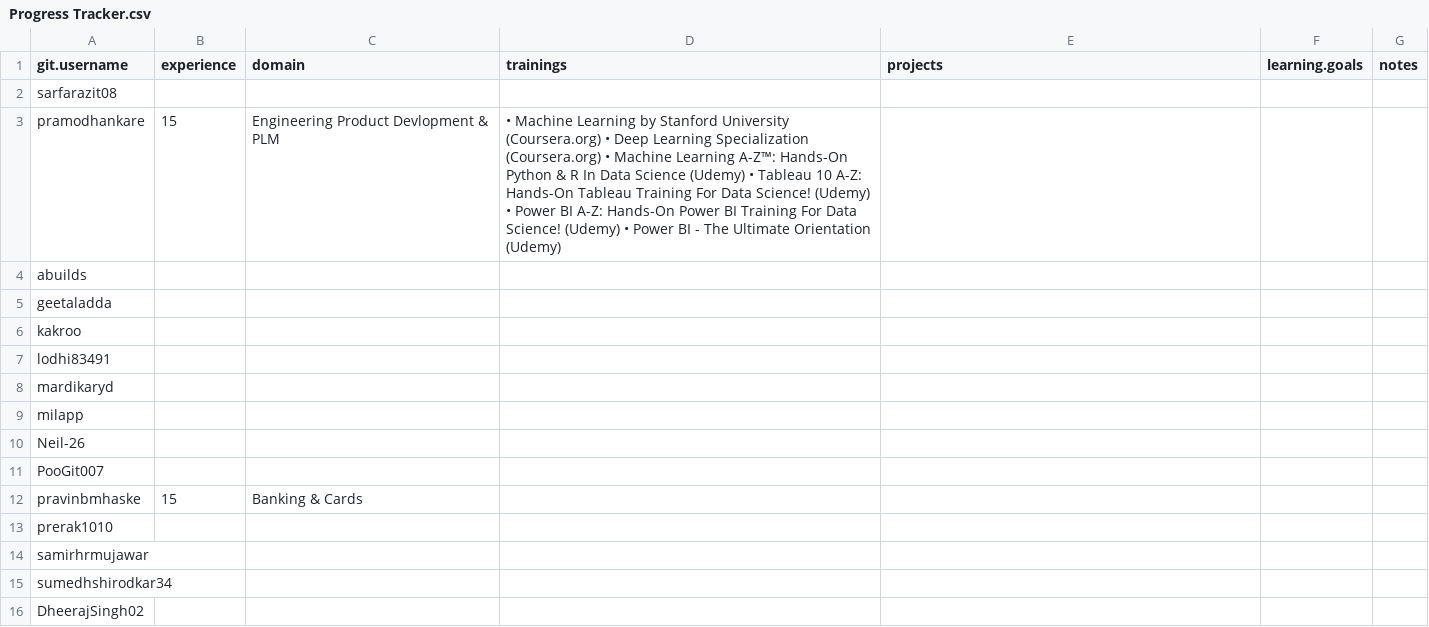
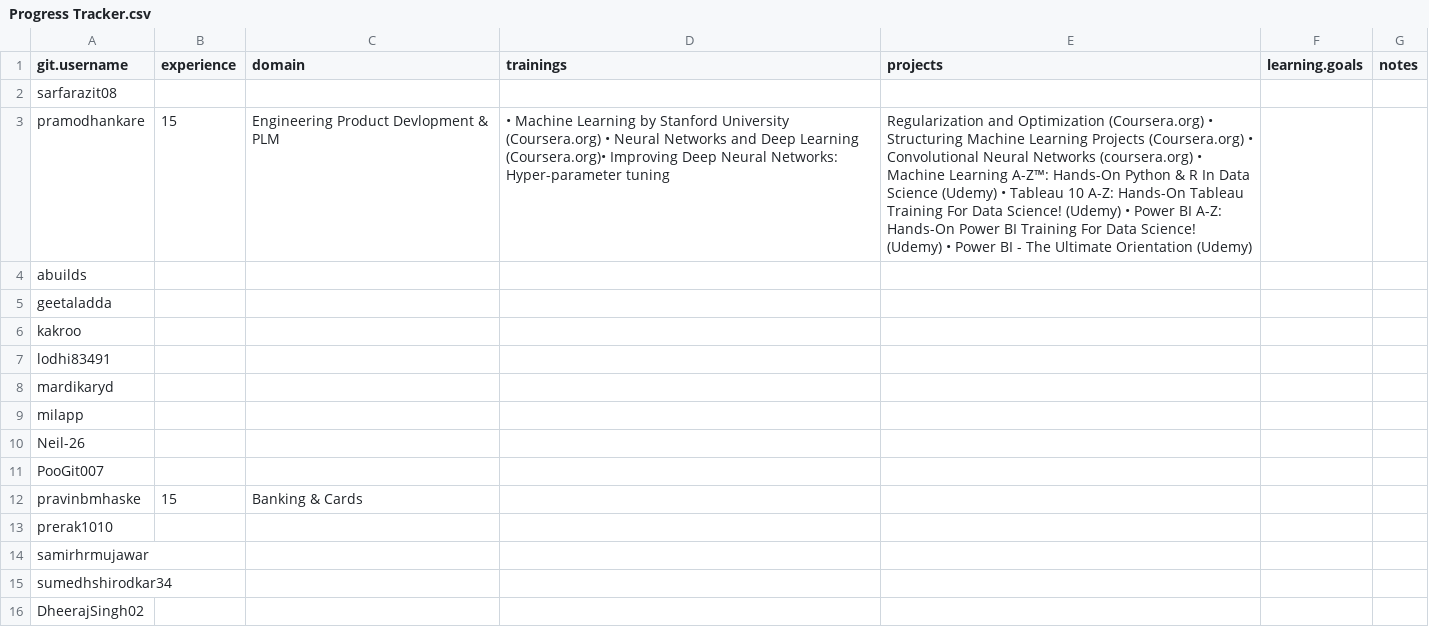
Before and after one commit to Ashwani07/ML, a CSV file: Progress Tracker.csv, drawn as a sheet; the diff names each change by its address in the sheet, - before the commit and + after, or states it on an @@ line.

Commit message:
Update Progress Tracker.csv

```diff
--- a/Progress Tracker.csv
+++ b/Progress Tracker.csv
-D3 (trainings): …(Coursera.org) • Deep Learning Specialization (Coursera.org) • Machine Learning A-Z™: Hands-On Python & R In Data Science (Udemy) • Tableau 10 A-Z: Hands-On Tableau Training For Data Science! (Udemy) • Power BI A-Z: Hands-On Power BI Training For Data Science! (Udemy) • Power BI - The Ultimate Orientation (Udemy)
+D3 (trainings): …(Coursera.org) • Neural Networks and Deep Learning (Coursera.org)• Improving Deep Neural Networks: Hyper-parameter tuning
-E3 (projects): (empty)
+E3 (projects): Regularization and Optimization (Coursera.org) • Structuring Machine Learning Projects (Coursera.org) • Convolutional Neural Networks (coursera.org) • Machine Learning A-Z™: Hands-On Python & R In Data Science (Udemy) • Tableau 10 A-Z: Hands-On Tableau Training For Data Science! (Udemy) • Power BI A-Z: Hands-On Power BI Training For Data Science! (Udemy) • Power BI - The Ultimate Orientation (Udemy)
```
